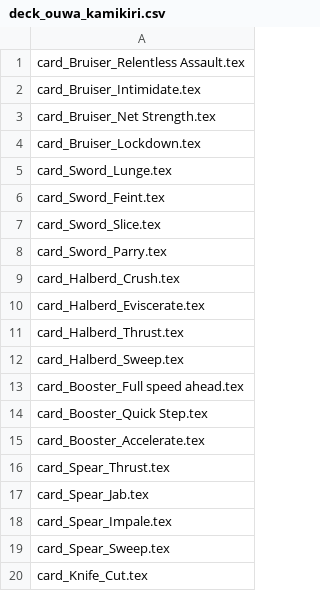
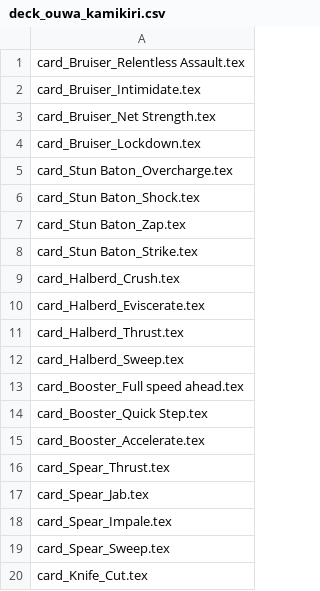
Before and after one commit to thesilencelies/mobileSuitGame, a CSV file: decks/deck_ouwa_kamikiri.csv, drawn as a sheet.

```diff
--- a/decks/deck_ouwa_kamikiri.csv
+++ b/decks/deck_ouwa_kamikiri.csv
@@ -4,6 +4,6 @@ card_Bruiser_Net Strength.tex
 card_Bruiser_Lockdown.tex
-card_Sword_Lunge.tex
-card_Sword_Feint.tex
-card_Sword_Slice.tex
-card_Sword_Parry.tex
+card_Stun Baton_Overcharge.tex
+card_Stun Baton_Shock.tex
+card_Stun Baton_Zap.tex
+card_Stun Baton_Strike.tex
 card_Halberd_Crush.tex
```
Also changed, not shown: decks/deck_aegis_hector.csv, decks/deck_collective_fenrir.csv, 7 other files.
